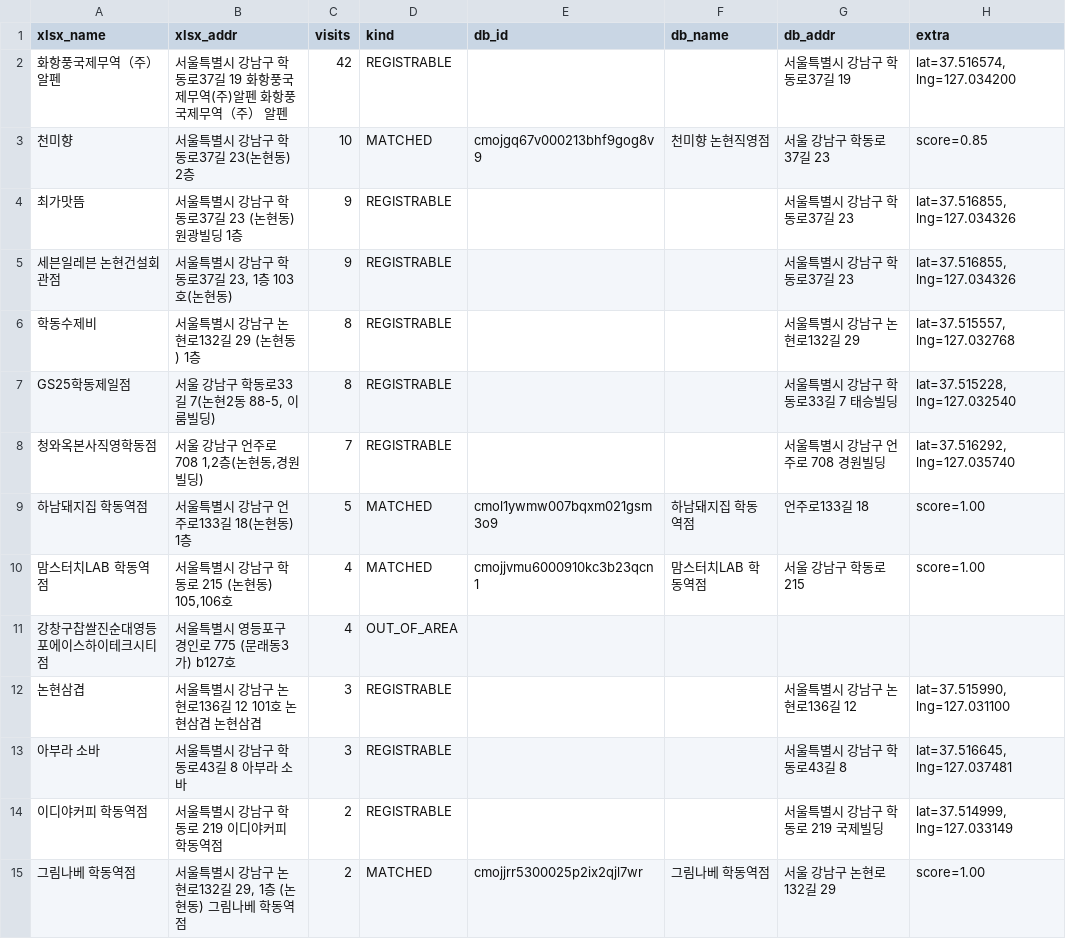
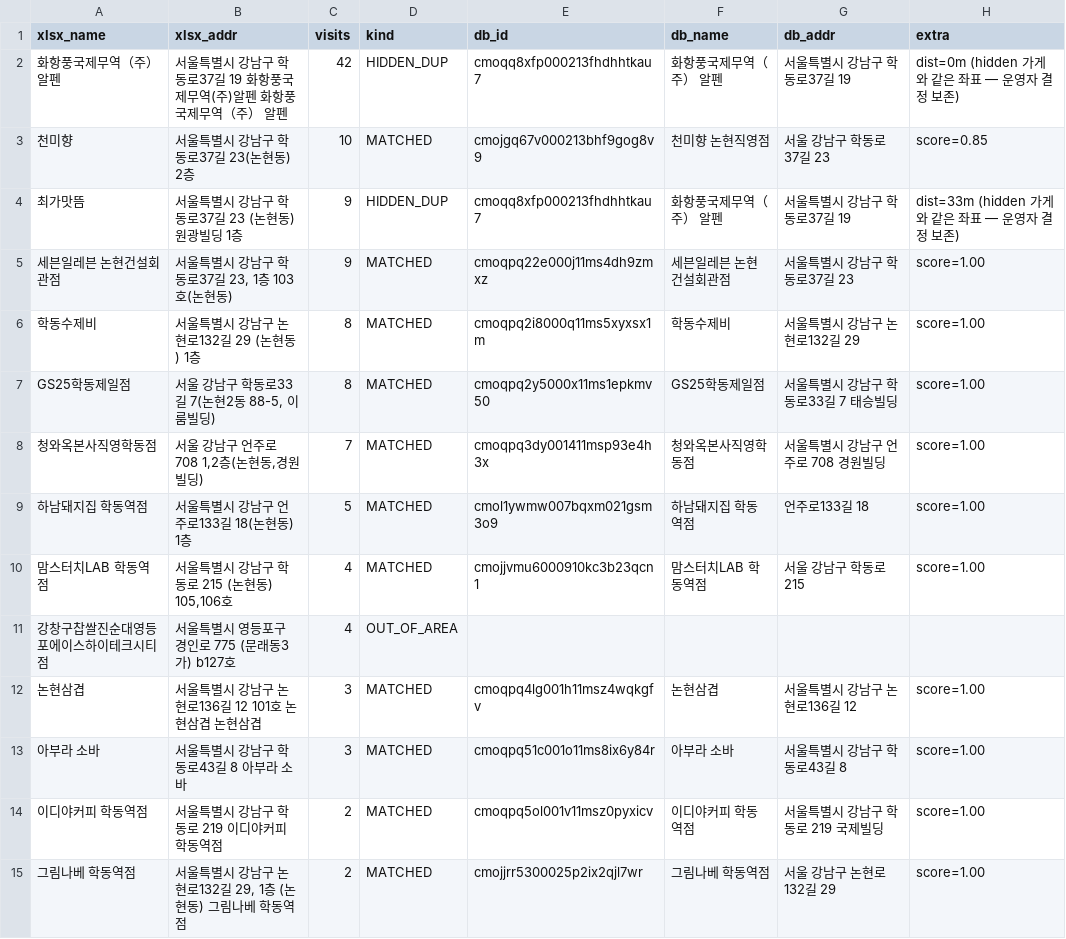
Before and after one commit to ian939/jelin-guide, a CSV file: output/ranking-match-20260504.csv, drawn as a sheet; only a part is shown; the diff covers the shown part only.

```diff
--- a/output/ranking-match-20260504.csv
+++ b/output/ranking-match-20260504.csv
@@ -1,9 +1,9 @@
 xlsx_name,xlsx_addr,visits,kind,db_id,db_name,db_addr,extra
-화항풍국제무역（주） 알펜,서울특별시 강남구 학동로37길 19 화항풍국제무역(주)알펜 화항풍국제무역（주） 알펜,42,REGISTRABLE,,,서울특별시 강남구 학동로37길 19,"lat=37.516574, lng=127.034200"
+화항풍국제무역（주） 알펜,서울특별시 강남구 학동로37길 19 화항풍국제무역(주)알펜 화항풍국제무역（주） 알펜,42,HIDDEN_DUP,cmoqq8xfp000213fhdhhtkau7,화항풍국제무역（주） 알펜,서울특별시 강남구 학동로37길 19,dist=0m (hidden 가게와 같은 좌표 — 운영자 결정 보존)
 천미향,서울특별시 강남구 학동로37길 23(논현동) 2층,10,MATCHED,cmojgq67v000213bhf9gog8v9,천미향 논현직영점,서울 강남구 학동로37길 23,score=0.85
-최가맛뜸,서울특별시 강남구 학동로37길 23 (논현동) 원광빌딩 1층,9,REGISTRABLE,,,서울특별시 강남구 학동로37길 23,"lat=37.516855, lng=127.034326"
-세븐일레븐 논현건설회관점,"서울특별시 강남구 학동로37길 23,  1층 103호(논현동)",9,REGISTRABLE,,,서울특별시 강남구 학동로37길 23,"lat=37.516855, lng=127.034326"
-학동수제비,서울특별시 강남구 논현로132길 29 (논현동) 1층,8,REGISTRABLE,,,서울특별시 강남구 논현로132길 29,"lat=37.515557, lng=127.032768"
-GS25학동제일점,"서울 강남구 학동로33길 7(논현2동 88-5, 이룸빌딩)",8,REGISTRABLE,,,서울특별시 강남구 학동로33길 7 태승빌딩,"lat=37.515228, lng=127.032540"
-청와옥본사직영학동점,"서울 강남구 언주로 708 1,2층(논현동,경원빌딩)",7,REGISTRABLE,,,서울특별시 강남구 언주로 708 경원빌딩,"lat=37.516292, lng=127.035740"
+최가맛뜸,서울특별시 강남구 학동로37길 23 (논현동) 원광빌딩 1층,9,HIDDEN_DUP,cmoqq8xfp000213fhdhhtkau7,화항풍국제무역（주） 알펜,서울특별시 강남구 학동로37길 19,dist=33m (hidden 가게와 같은 좌표 — 운영자 결정 보존)
+세븐일레븐 논현건설회관점,"서울특별시 강남구 학동로37길 23,  1층 103호(논현동)",9,MATCHED,cmoqpq22e000j11ms4dh9zmxz,세븐일레븐 논현건설회관점,서울특별시 강남구 학동로37길 23,score=1.00
+학동수제비,서울특별시 강남구 논현로132길 29 (논현동) 1층,8,MATCHED,cmoqpq2i8000q11ms5xyxsx1m,학동수제비,서울특별시 강남구 논현로132길 29,score=1.00
+GS25학동제일점,"서울 강남구 학동로33길 7(논현2동 88-5, 이룸빌딩)",8,MATCHED,cmoqpq2y5000x11ms1epkmv50,GS25학동제일점,서울특별시 강남구 학동로33길 7 태승빌딩,score=1.00
+청와옥본사직영학동점,"서울 강남구 언주로 708 1,2층(논현동,경원빌딩)",7,MATCHED,cmoqpq3dy001411msp93e4h3x,청와옥본사직영학동점,서울특별시 강남구 언주로 708 경원빌딩,score=1.00
 하남돼지집 학동역점,서울특별시 강남구 언주로133길 18(논현동) 1층,5,MATCHED,cmol1ywmw007bqxm021gsm3o9,하남돼지집 학동역점,언주로133길 18,score=1.00
@@ -11,5 +11,5 @@ GS25학동제일점,"서울 강남구 학동로33길 7(논현2동 88-5, 이룸
 강창구찹쌀진순대영등포에이스하이테크시티점,서울특별시 영등포구 경인로 775 (문래동3가) b127호,4,OUT_OF_AREA,,,,
-논현삼겹,서울특별시 강남구 논현로136길 12 101호 논현삼겹 논현삼겹,3,REGISTRABLE,,,서울특별시 강남구 논현로136길 12,"lat=37.515990, lng=127.031100"
-아부라 소바,서울특별시 강남구 학동로43길 8 아부라 소바,3,REGISTRABLE,,,서울특별시 강남구 학동로43길 8,"lat=37.516645, lng=127.037481"
-이디야커피 학동역점,서울특별시 강남구 학동로 219 이디야커피 학동역점,2,REGISTRABLE,,,서울특별시 강남구 학동로 219 국제빌딩,"lat=37.514999, lng=127.033149"
+논현삼겹,서울특별시 강남구 논현로136길 12 101호 논현삼겹 논현삼겹,3,MATCHED,cmoqpq4lg001h11msz4wqkgfv,논현삼겹,서울특별시 강남구 논현로136길 12,score=1.00
+아부라 소바,서울특별시 강남구 학동로43길 8 아부라 소바,3,MATCHED,cmoqpq51c001o11ms8ix6y84r,아부라 소바,서울특별시 강남구 학동로43길 8,score=1.00
+이디야커피 학동역점,서울특별시 강남구 학동로 219 이디야커피 학동역점,2,MATCHED,cmoqpq5ol001v11msz0pyxicv,이디야커피 학동역점,서울특별시 강남구 학동로 219 국제빌딩,score=1.00
 그림나베 학동역점,"서울특별시 강남구 논현로132길 29, 1층 (논현동) 그림나베 학동역점",2,MATCHED,cmojjrr5300025p2ix2qjl7wr,그림나베 학동역점,서울 강남구 논현로132길 29,score=1.00
```
Also changed, not shown: 40 edited cells elsewhere in this file, 3 other files.
